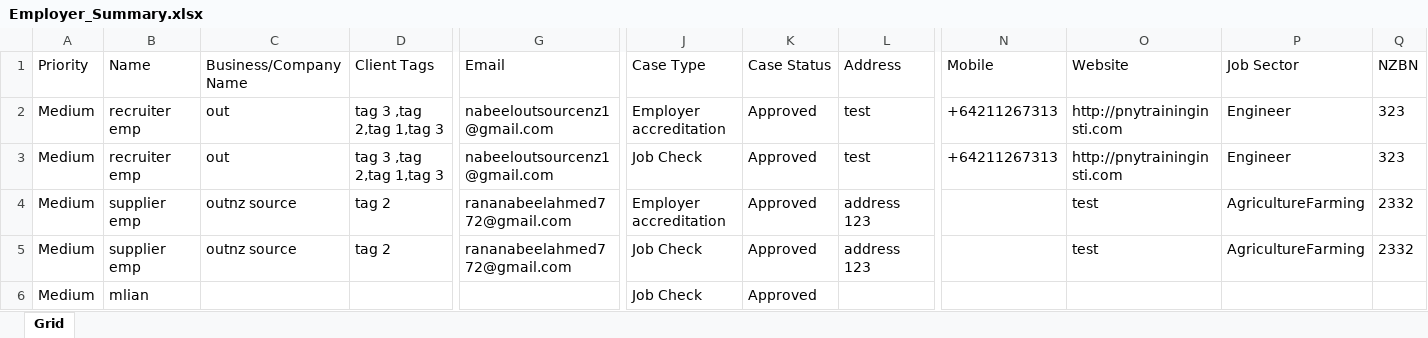
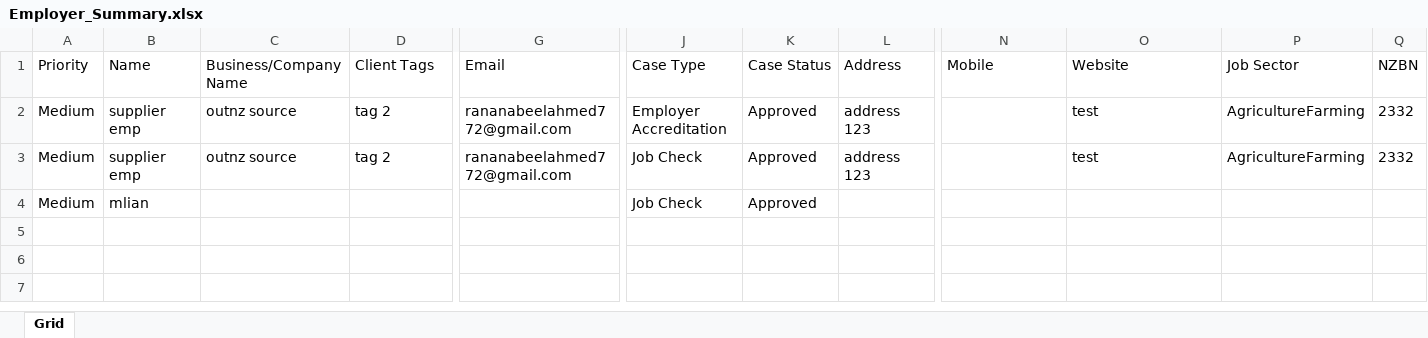
Before and after one commit to nabeelahmed772/Ezymigrate, an Excel workbook: cypress/downloads/Employer_Summary.xlsx, sheet Grid, drawn as a sheet; only a part is shown, gaps mark what is left out; values as stored, in another font and other column widths than the file's, no borders; table styles not drawn; removed rows and columns are numbered as before the commit, all else as after; rows hold the shown columns only; the diff names each change by its address in the sheet, - before the commit and + after, or states it on an @@ line.

```diff
--- a/cypress/downloads/Employer_Summary.xlsx (sheet Grid)
+++ b/cypress/downloads/Employer_Summary.xlsx (sheet Grid)
-row 2: Medium | recruiter emp | out | tag 3 ,tag 2,tag 1,tag 3 | nabeeloutsourcenz1@gmail.com | Employer accreditation | Approved | test | +64211267313 | http://pnytraininginsti.com | Engineer | 323
-row 3: Medium | recruiter emp | out | tag 3 ,tag 2,tag 1,tag 3 | nabeeloutsourcenz1@gmail.com | Job Check | Approved | test | +64211267313 | http://pnytraininginsti.com | Engineer | 323
-J2 (Case Type): Employer accreditation
+J2 (Case Type): Employer Accreditation
```
Also changed, not shown: cypress/downloads/Client_Employer_Report.xlsx, cypress/downloads/ClientsList.xlsx, 22 other files.
